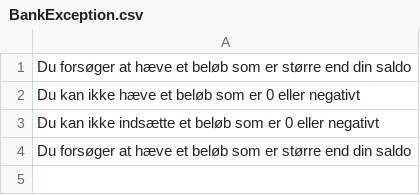
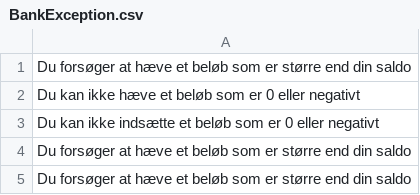
Before and after one commit to Gruppe-6A/Flow-1-projekt-Ebber-d-Bank, a CSV file: src/main/resources/BankException.csv, drawn as a sheet; the diff names each change by its address in the sheet, - before the commit and + after, or states it on an @@ line.

Commit message:
import data from sql

```diff
--- a/src/main/resources/BankException.csv
+++ b/src/main/resources/BankException.csv
+row 5: Du forsøger at hæve et beløb som er større end din saldo
```
Also changed, not shown: 6 other files.
